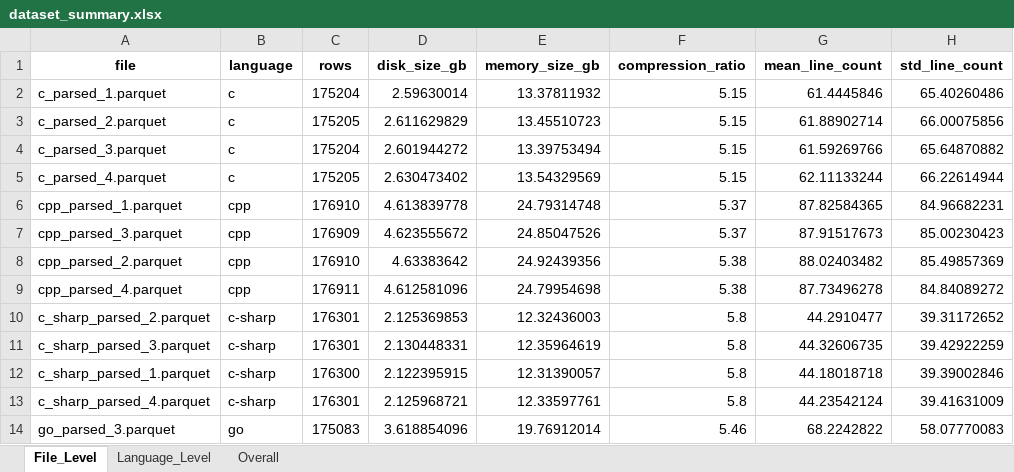
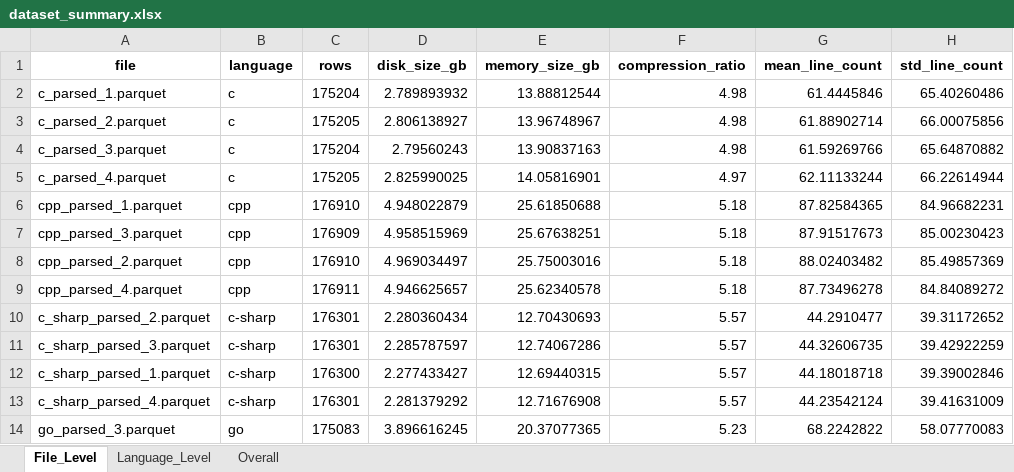
Before and after one commit to JugalGajjar/MultiLang-Code-Parser-Dataset, an Excel workbook: final_statistics/dataset_summary.xlsx, sheet File_Level, drawn as a sheet; only a part is shown; values as stored, in another font and other column widths than the file's, no borders; the diff covers the shown part only; the diff names each change by its address in the sheet, - before the commit and + after, or states it on an @@ line.

Commit message:
Update final_statistics/

```diff
--- a/final_statistics/dataset_summary.xlsx (sheet File_Level)
+++ b/final_statistics/dataset_summary.xlsx (sheet File_Level)
-D2 (disk_size_gb): 2.59630014
+D2 (disk_size_gb): 2.789893932
-E2 (memory_size_gb): 13.37811932
+E2 (memory_size_gb): 13.88812544
-F2:F4 (compression_ratio): 5.15
+F2:F4 (compression_ratio): 4.98
-D3 (disk_size_gb): 2.611629829
+D3 (disk_size_gb): 2.806138927
-E3 (memory_size_gb): 13.45510723
+E3 (memory_size_gb): 13.96748967
-D4 (disk_size_gb): 2.601944272
+D4 (disk_size_gb): 2.79560243
-E4 (memory_size_gb): 13.39753494
+E4 (memory_size_gb): 13.90837163
-D5 (disk_size_gb): 2.630473402
+D5 (disk_size_gb): 2.825990025
-E5 (memory_size_gb): 13.54329569
+E5 (memory_size_gb): 14.05816901
-F5 (compression_ratio): 5.15
+F5 (compression_ratio): 4.97
-D6 (disk_size_gb): 4.613839778
+D6 (disk_size_gb): 4.948022879
-E6 (memory_size_gb): 24.79314748
+E6 (memory_size_gb): 25.61850688
-F6:F7 (compression_ratio): 5.37
+F6:F7 (compression_ratio): 5.18
-D7 (disk_size_gb): 4.623555672
+D7 (disk_size_gb): 4.958515969
-E7 (memory_size_gb): 24.85047526
+E7 (memory_size_gb): 25.67638251
-D8 (disk_size_gb): 4.63383642
+D8 (disk_size_gb): 4.969034497
-E8 (memory_size_gb): 24.92439356
+E8 (memory_size_gb): 25.75003016
-F8:F9 (compression_ratio): 5.38
+F8:F9 (compression_ratio): 5.18
-D9 (disk_size_gb): 4.612581096
+D9 (disk_size_gb): 4.946625657
-E9 (memory_size_gb): 24.79954698
+E9 (memory_size_gb): 25.62340578
-D10 (disk_size_gb): 2.125369853
+D10 (disk_size_gb): 2.280360434
-E10 (memory_size_gb): 12.32436003
+E10 (memory_size_gb): 12.70430693
-F10:F13 (compression_ratio): 5.8
+F10:F13 (compression_ratio): 5.57
-D11 (disk_size_gb): 2.130448331
+D11 (disk_size_gb): 2.285787597
-E11 (memory_size_gb): 12.35964619
+E11 (memory_size_gb): 12.74067286
-D12 (disk_size_gb): 2.122395915
+D12 (disk_size_gb): 2.277433427
-E12 (memory_size_gb): 12.31390057
+E12 (memory_size_gb): 12.69440315
-D13 (disk_size_gb): 2.125968721
+D13 (disk_size_gb): 2.281379292
-E13 (memory_size_gb): 12.33597761
+E13 (memory_size_gb): 12.71676908
-D14 (disk_size_gb): 3.618854096
+D14 (disk_size_gb): 3.896616245
-E14 (memory_size_gb): 19.76912014
+E14 (memory_size_gb): 20.37077365
-F14 (compression_ratio): 5.46
+F14 (compression_ratio): 5.23
```
Also changed, not shown: 81 edited cells elsewhere in this sheet, sheet Language_Level, sheet Overall, 8 other files.
